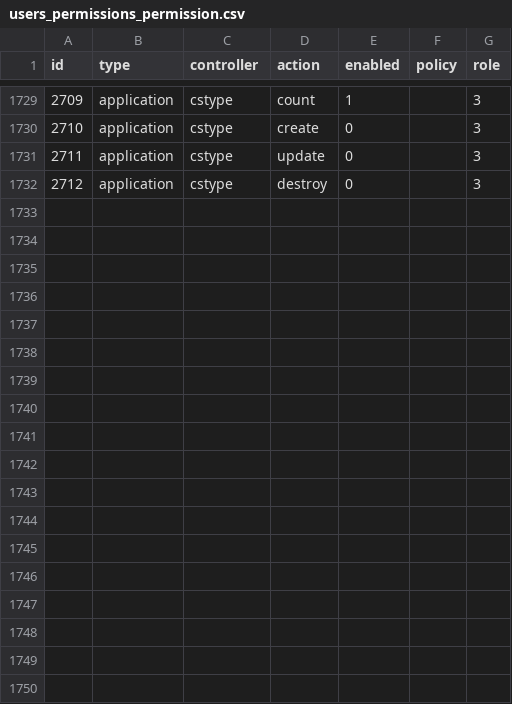
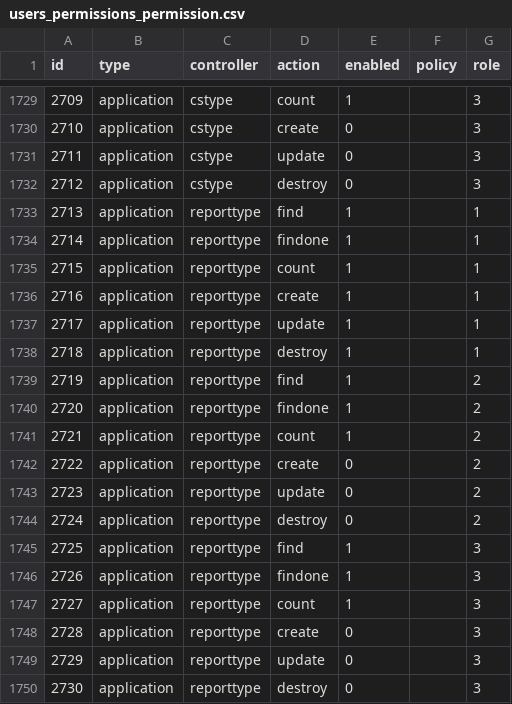
Before and after one commit to canonn-science/CAPIv2-Strapi, a CSV file: seed_files/CSV/strapiData/users_permissions_permission.csv, drawn as a sheet; only a part is shown, gaps mark what is left out.

```diff
--- a/seed_files/CSV/strapiData/users_permissions_permission.csv
+++ b/seed_files/CSV/strapiData/users_permissions_permission.csv
@@ -1732 +1732,19 @@
 2712,application,cstype,destroy,0,"",3
+2713,application,reporttype,find,1,"",1
+2714,application,reporttype,findone,1,"",1
+2715,application,reporttype,count,1,"",1
+2716,application,reporttype,create,1,"",1
+2717,application,reporttype,update,1,"",1
+2718,application,reporttype,destroy,1,"",1
+2719,application,reporttype,find,1,"",2
+2720,application,reporttype,findone,1,"",2
+2721,application,reporttype,count,1,"",2
+2722,application,reporttype,create,0,"",2
+2723,application,reporttype,update,0,"",2
+2724,application,reporttype,destroy,0,"",2
+2725,application,reporttype,find,1,"",3
+2726,application,reporttype,findone,1,"",3
+2727,application,reporttype,count,1,"",3
+2728,application,reporttype,create,0,"",3
+2729,application,reporttype,update,0,"",3
+2730,application,reporttype,destroy,0,"",3
```
Also changed, not shown: seed_files/CSV/baseTypeData/fmtypes.csv, seed_files/CSV/exampleSiteData/gssites.csv, 19 other files.
